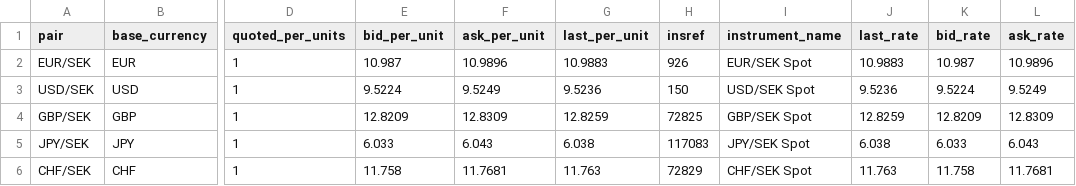
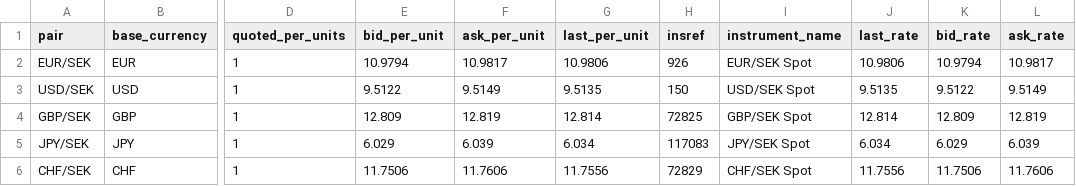
Before and after one commit to dapema01/FxScraper, a CSV file: output/handelsbanken_rates_2026-08-05.csv, drawn as a sheet; only a part is shown, gaps mark what is left out; the diff covers the shown part only; the diff names each change by its address in the sheet, - before the commit and + after, or states it on an @@ line.

```diff
--- a/output/handelsbanken_rates_2026-08-05.csv
+++ b/output/handelsbanken_rates_2026-08-05.csv
-E2 (bid_per_unit): 10.987
+E2 (bid_per_unit): 10.9794
-F2 (ask_per_unit): 10.9896
+F2 (ask_per_unit): 10.9817
-G2 (last_per_unit): 10.9883
+G2 (last_per_unit): 10.9806
-J2 (last_rate): 10.9883
+J2 (last_rate): 10.9806
-K2 (bid_rate): 10.987
+K2 (bid_rate): 10.9794
-L2 (ask_rate): 10.9896
+L2 (ask_rate): 10.9817
-E3 (bid_per_unit): 9.5224
+E3 (bid_per_unit): 9.5122
-F3 (ask_per_unit): 9.5249
+F3 (ask_per_unit): 9.5149
-G3 (last_per_unit): 9.5236
+G3 (last_per_unit): 9.5135
-J3 (last_rate): 9.5236
+J3 (last_rate): 9.5135
-K3 (bid_rate): 9.5224
+K3 (bid_rate): 9.5122
-L3 (ask_rate): 9.5249
+L3 (ask_rate): 9.5149
-E4 (bid_per_unit): 12.8209
+E4 (bid_per_unit): 12.809
-F4 (ask_per_unit): 12.8309
+F4 (ask_per_unit): 12.819
-G4 (last_per_unit): 12.8259
+G4 (last_per_unit): 12.814
-J4 (last_rate): 12.8259
+J4 (last_rate): 12.814
-K4 (bid_rate): 12.8209
+K4 (bid_rate): 12.809
-L4 (ask_rate): 12.8309
+L4 (ask_rate): 12.819
-E5 (bid_per_unit): 6.033
+E5 (bid_per_unit): 6.029
-F5 (ask_per_unit): 6.043
+F5 (ask_per_unit): 6.039
-G5 (last_per_unit): 6.038
+G5 (last_per_unit): 6.034
-J5 (last_rate): 6.038
+J5 (last_rate): 6.034
-K5 (bid_rate): 6.033
+K5 (bid_rate): 6.029
-L5 (ask_rate): 6.043
+L5 (ask_rate): 6.039
-E6 (bid_per_unit): 11.758
+E6 (bid_per_unit): 11.7506
-F6 (ask_per_unit): 11.7681
+F6 (ask_per_unit): 11.7606
-G6 (last_per_unit): 11.763
+G6 (last_per_unit): 11.7556
-J6 (last_rate): 11.763
+J6 (last_rate): 11.7556
-K6 (bid_rate): 11.758
+K6 (bid_rate): 11.7506
-L6 (ask_rate): 11.7681
+L6 (ask_rate): 11.7606
```
Also changed, not shown: 30 edited cells elsewhere in this file, output/nordea_rates_2026-08-05.csv, output/swedbank_private_rates_2026-08-05.csv, 1 other file.
